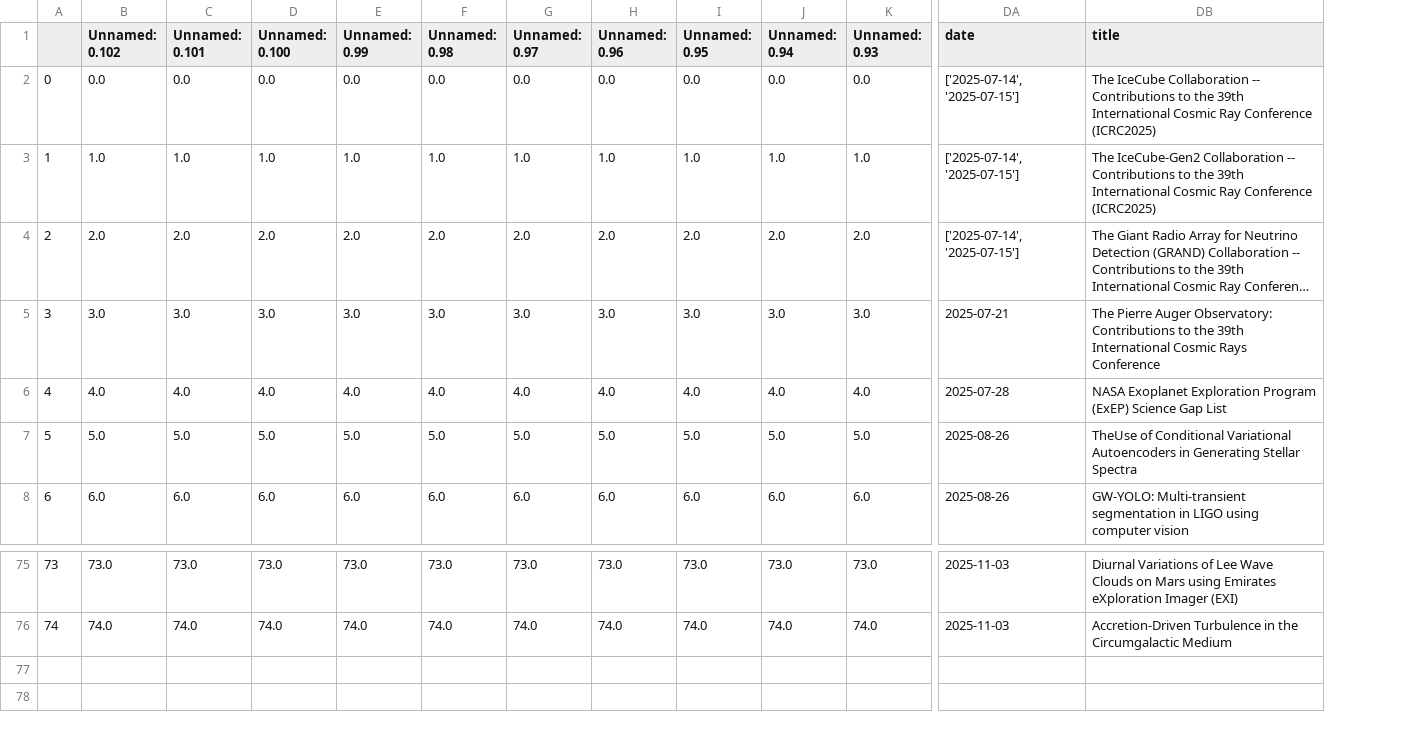
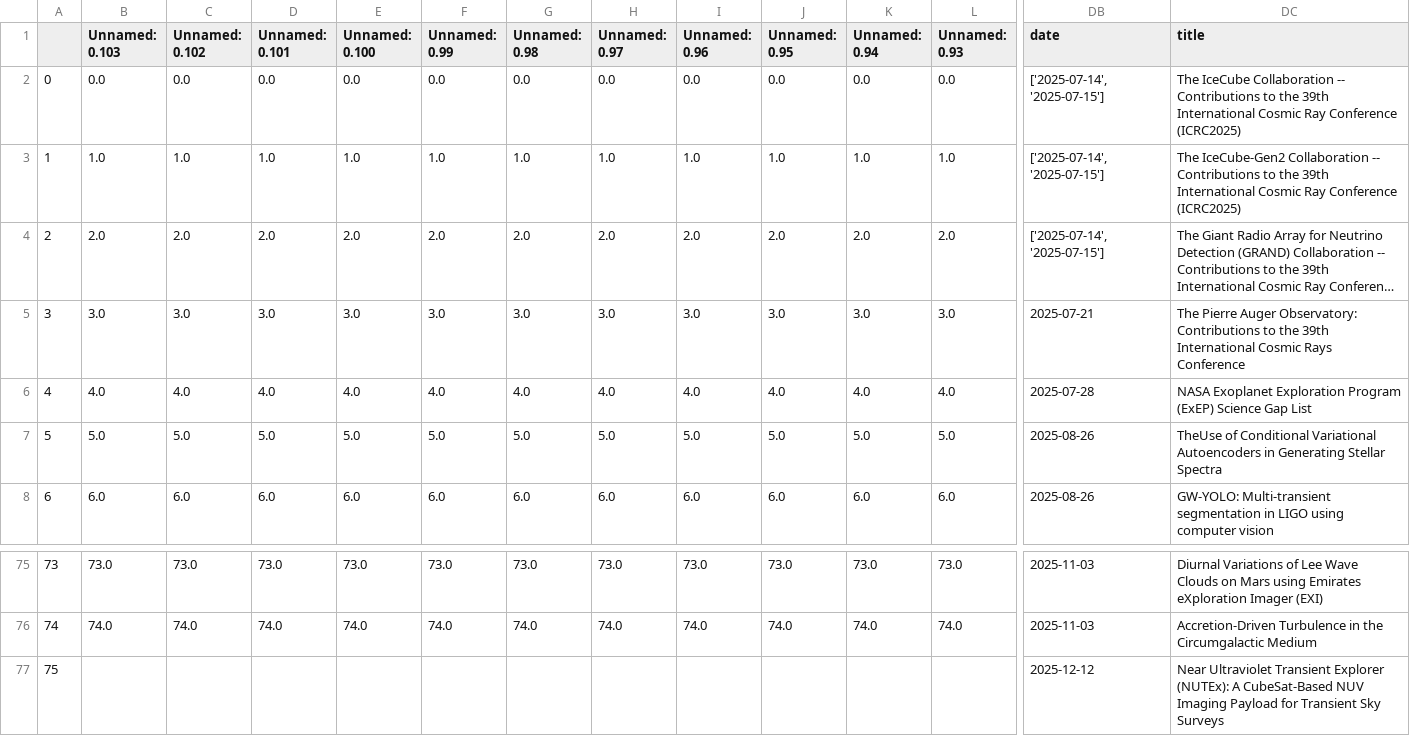
Before and after one commit to romms921/arXiver, a CSV file: non_existent.csv, drawn as a sheet; only a part is shown, gaps mark what is left out; long unchanged cells end in …; rows hold the shown columns only; the diff names each change by its address in the sheet, - before the commit and + after, or states it on an @@ line.

```diff
--- a/non_existent.csv
+++ b/non_existent.csv
+column B (Unnamed: 0.103), rows 2-8: 0.0 | 1.0 | 2.0 | 3.0 | 4.0 | 5.0 | 6.0; rows 75-76: 73.0 | 74.0
+row 77: 75 |  |  |  |  |  |  |  |  |  |  |  | 2025-12-12 | Near Ultraviolet Transient Explorer (NUTEx): A CubeSat-Based NUV Imaging Payload for Transient Sky Surveys
```
Also changed, not shown: 1 other file.
